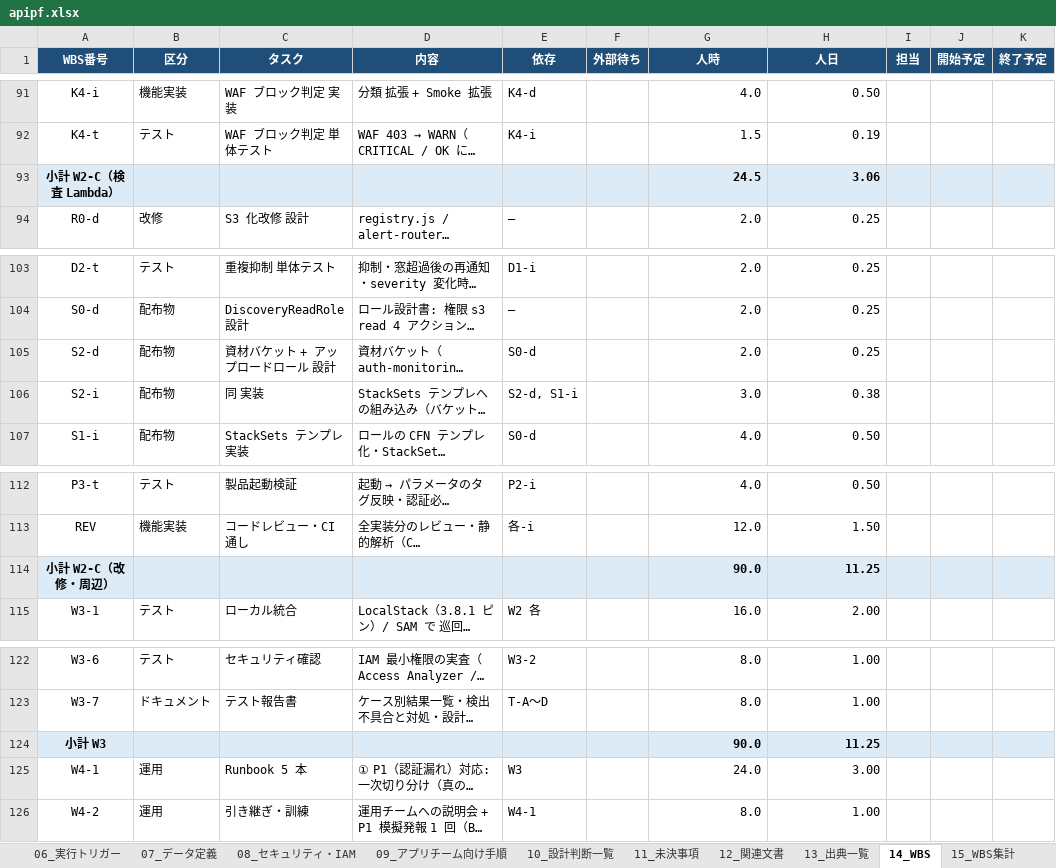
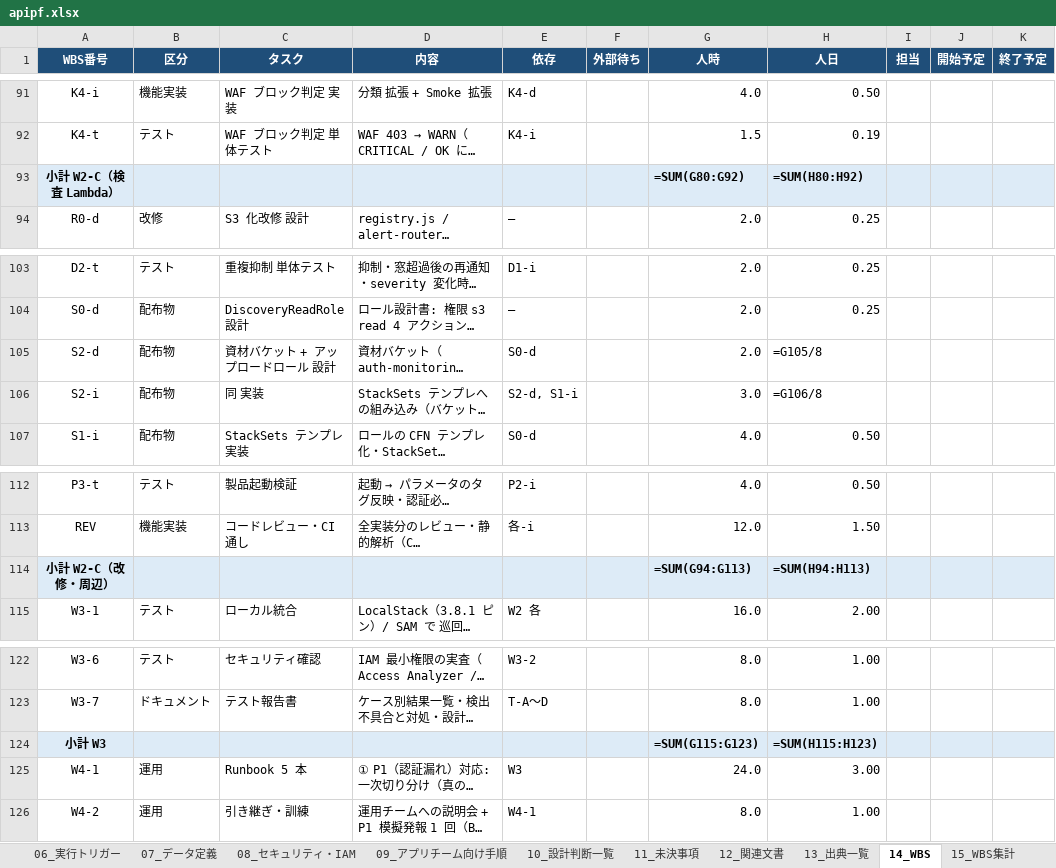
Before and after one commit to suepie/aws-atuh-poc, an Excel workbook: doc/excel/apipf.xlsx, sheet 14_WBS, drawn as a sheet; only a part is shown, gaps mark what is left out; long unchanged cells end in …; values as stored, in another font and other column widths than the file's, no borders; formulas without a stored value are shown as written; the diff covers the shown part only; the diff names each change by its address in the sheet, - before the commit and + after, or states it on an @@ line.

```diff
--- a/doc/excel/apipf.xlsx (sheet 14_WBS)
+++ b/doc/excel/apipf.xlsx (sheet 14_WBS)
-G93 (人時): 24.5
+G93 (人時): =SUM(G80:G92)
-H93 (人日): 3.06
+H93 (人日): =SUM(H80:H92)
-H105 (人日): 0.25
+H105 (人日): =G105/8
-H106 (人日): 0.38
+H106 (人日): =G106/8
-G114 (人時): 90.0
+G114 (人時): =SUM(G94:G113)
-H114 (人日): 11.25
+H114 (人日): =SUM(H94:H113)
-G124 (人時): 90.0
+G124 (人時): =SUM(G115:G123)
-H124 (人日): 11.25
+H124 (人日): =SUM(H115:H123)
```
Also changed, not shown: 14 edited cells elsewhere in this sheet, other sheet tabs, 4 other files.
